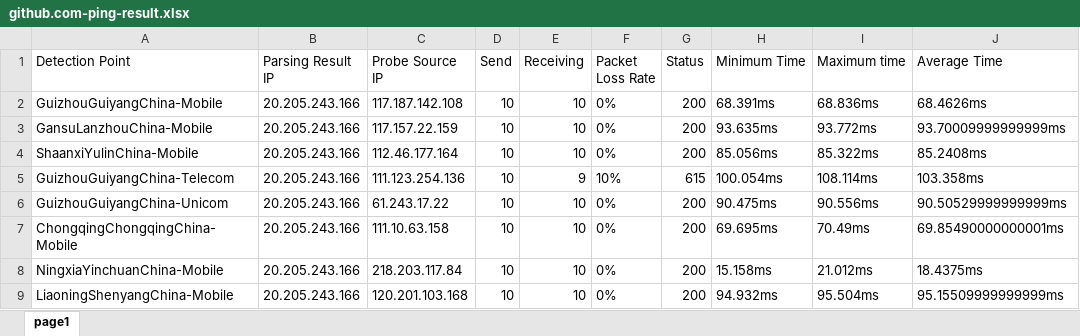
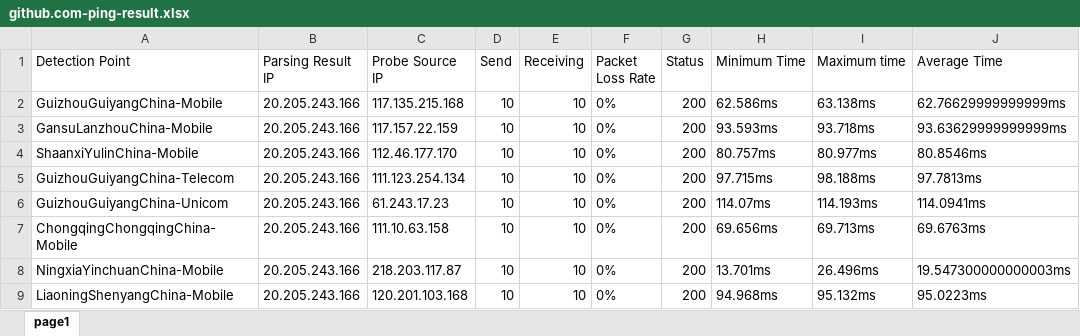
Before and after one commit to FmgX/aliyun-boce-export, an Excel workbook: downloads/github.com-ping-result.xlsx, sheet page1, drawn as a sheet; only a part is shown; values as stored, in another font and other column widths than the file's, no borders; the diff covers the shown part only; the diff names each change by its address in the sheet, - before the commit and + after, or states it on an @@ line.

Commit message:
Add downloaded file

```diff
--- a/downloads/github.com-ping-result.xlsx (sheet page1)
+++ b/downloads/github.com-ping-result.xlsx (sheet page1)
-C2 (Probe Source IP): 117.187.142.108
+C2 (Probe Source IP): 117.135.215.168
-H2 (Minimum Time): 68.391ms
+H2 (Minimum Time): 62.586ms
-I2 (Maximum time): 68.836ms
+I2 (Maximum time): 63.138ms
-J2 (Average Time): 68.4626ms
+J2 (Average Time): 62.76629999999999ms
-H3 (Minimum Time): 93.635ms
+H3 (Minimum Time): 93.593ms
-I3 (Maximum time): 93.772ms
+I3 (Maximum time): 93.718ms
-J3 (Average Time): 93.70009999999999ms
+J3 (Average Time): 93.63629999999999ms
-C4 (Probe Source IP): 112.46.177.164
+C4 (Probe Source IP): 112.46.177.170
-H4 (Minimum Time): 85.056ms
+H4 (Minimum Time): 80.757ms
-I4 (Maximum time): 85.322ms
+I4 (Maximum time): 80.977ms
-J4 (Average Time): 85.2408ms
+J4 (Average Time): 80.8546ms
-C5 (Probe Source IP): 111.123.254.136
+C5 (Probe Source IP): 111.123.254.134
-E5 (Receiving): 9
+E5 (Receiving): 10
-F5 (Packet Loss Rate): 10%
+F5 (Packet Loss Rate): 0%
-G5 (Status): 615
+G5 (Status): 200
-H5 (Minimum Time): 100.054ms
+H5 (Minimum Time): 97.715ms
-I5 (Maximum time): 108.114ms
+I5 (Maximum time): 98.188ms
-J5 (Average Time): 103.358ms
+J5 (Average Time): 97.7813ms
-C6 (Probe Source IP): 61.243.17.22
+C6 (Probe Source IP): 61.243.17.23
-H6 (Minimum Time): 90.475ms
+H6 (Minimum Time): 114.07ms
-I6 (Maximum time): 90.556ms
+I6 (Maximum time): 114.193ms
-J6 (Average Time): 90.50529999999999ms
+J6 (Average Time): 114.0941ms
-H7 (Minimum Time): 69.695ms
+H7 (Minimum Time): 69.656ms
-I7 (Maximum time): 70.49ms
+I7 (Maximum time): 69.713ms
-J7 (Average Time): 69.85490000000001ms
+J7 (Average Time): 69.6763ms
-C8 (Probe Source IP): 218.203.117.84
+C8 (Probe Source IP): 218.203.117.87
-H8 (Minimum Time): 15.158ms
+H8 (Minimum Time): 13.701ms
-I8 (Maximum time): 21.012ms
+I8 (Maximum time): 26.496ms
-J8 (Average Time): 18.4375ms
+J8 (Average Time): 19.547300000000003ms
-H9 (Minimum Time): 94.932ms
+H9 (Minimum Time): 94.968ms
-I9 (Maximum time): 95.504ms
+I9 (Maximum time): 95.132ms
-J9 (Average Time): 95.15509999999999ms
+J9 (Average Time): 95.0223ms
```
Also changed, not shown: 736 edited cells elsewhere in this sheet.
